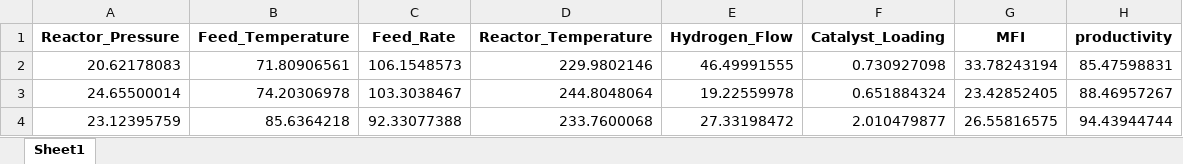
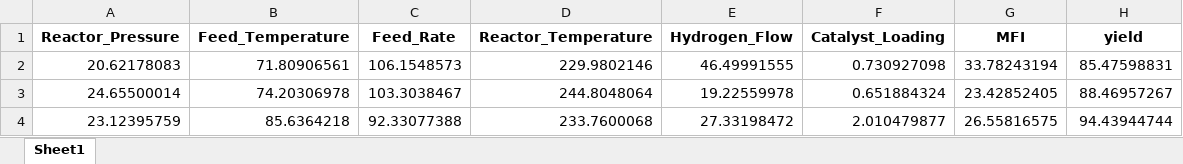
Before and after one commit to kushagrajhakj-cmyk/Macrominds-APC-dashboard, an Excel workbook: dummy_plant_data.xlsx, sheet Sheet1, drawn as a sheet; only a part is shown; values as stored, in another font and other column widths than the file's, no borders; the diff names each change by its address in the sheet, - before the commit and + after, or states it on an @@ line.

```diff
--- a/dummy_plant_data.xlsx (sheet Sheet1)
+++ b/dummy_plant_data.xlsx (sheet Sheet1)
-H1: productivity
+H1: yield
```
Also changed, not shown: 1 other file.
